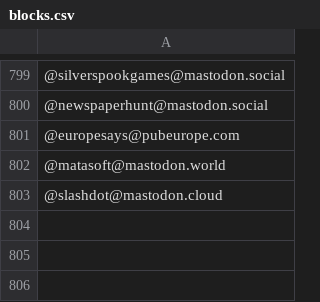
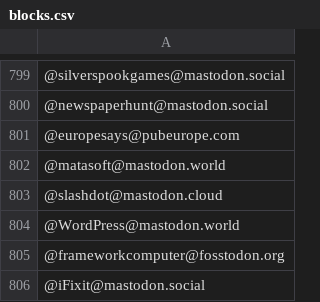
Before and after one commit to jerwarren/fediverse_brands, a CSV file: blocks.csv, drawn as a sheet; only a part is shown, gaps mark what is left out.

Commit message:
Update blocks.csv

```diff
--- a/blocks.csv
+++ b/blocks.csv
@@ -803 +803,4 @@
 @slashdot@mastodon.cloud
+@WordPress@mastodon.world
+@frameworkcomputer@fosstodon.org
+@iFixit@mastodon.social
```
